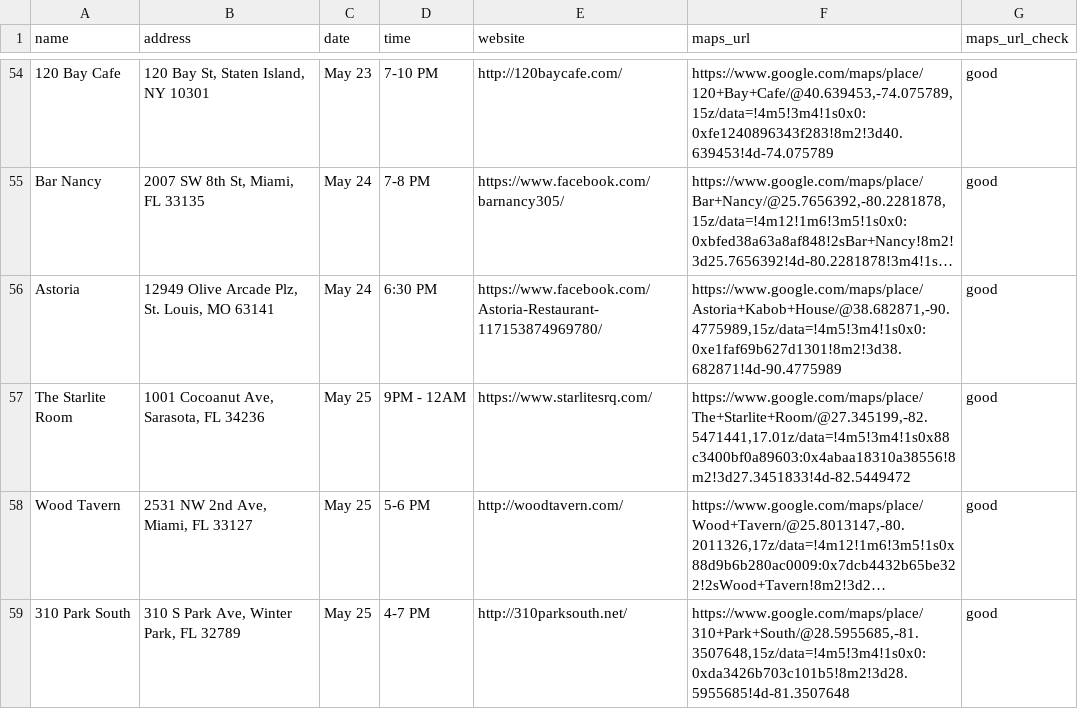
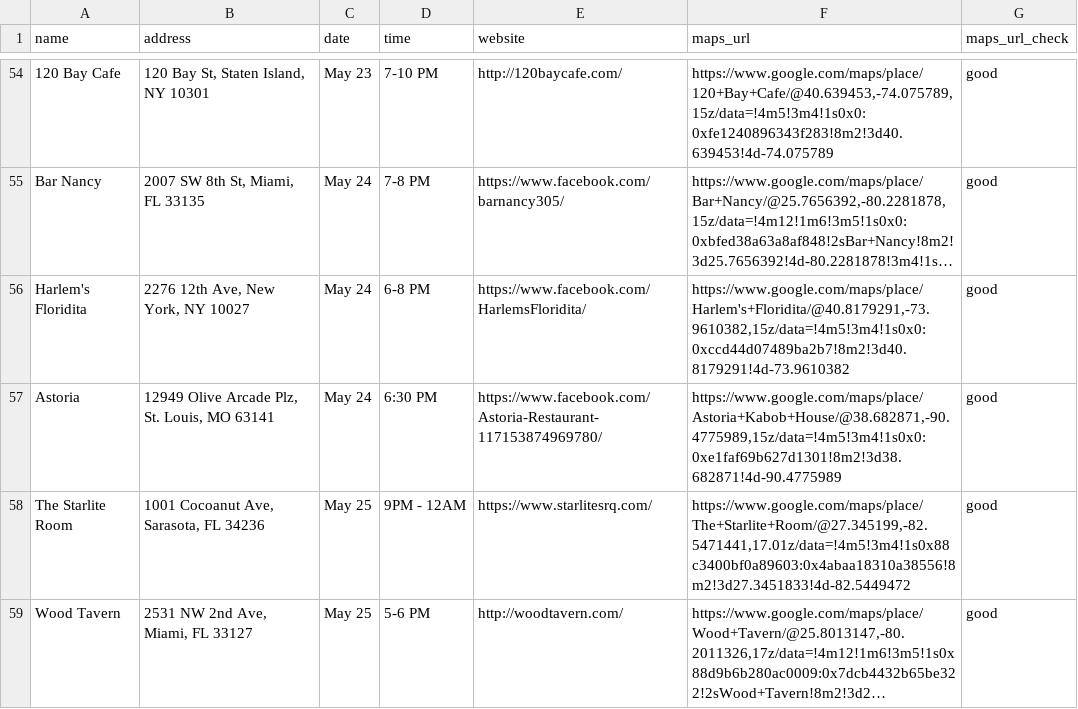
Before and after one commit to russian-standard-vodka/muleweek, a CSV file: bars.csv, drawn as a sheet; only a part is shown, gaps mark what is left out; the shorter side is filled out with more unchanged rows; long unchanged cells end in …; the diff names each change by its address in the sheet, - before the commit and + after, or states it on an @@ line.

Commit message:
Update bars.csv

```diff
--- a/bars.csv
+++ b/bars.csv
+row 56: Harlem's Floridita | 2276 12th Ave, New York, NY 10027 | May 24 | 6-8 PM | https://www.facebook.com/HarlemsFloridita/ | https://www.google.com/maps/place/Harlem's+Floridita/@40.8179291,-73.9610382,15z/data=!4m5!3m4!1s0x0:0xccd44d07489ba2b7!8m2!3d40.8179291!4d-73.9610382 | good
```
